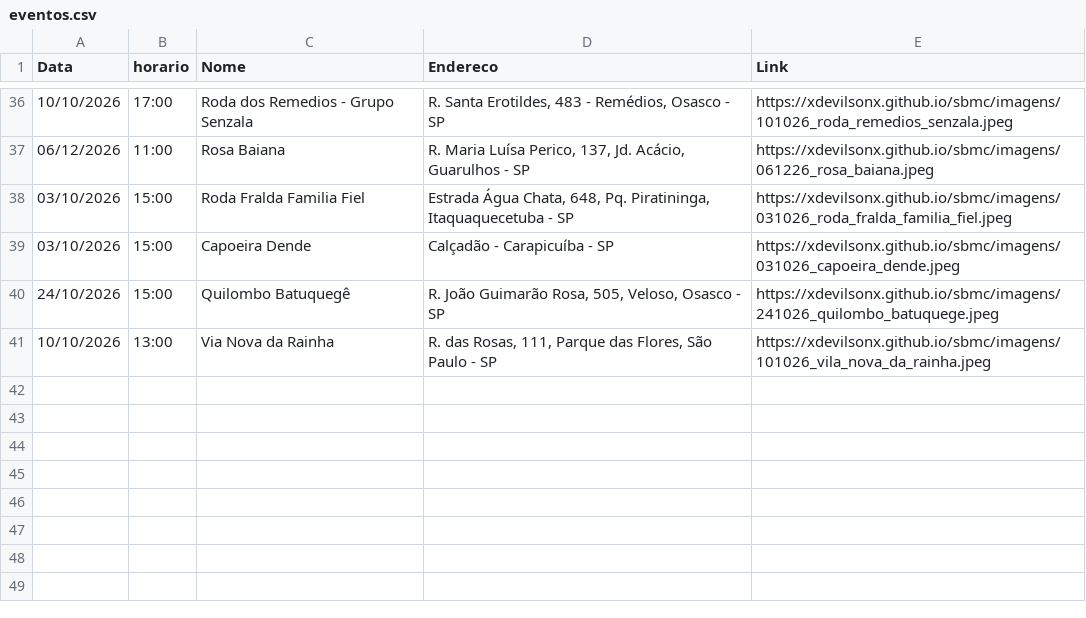
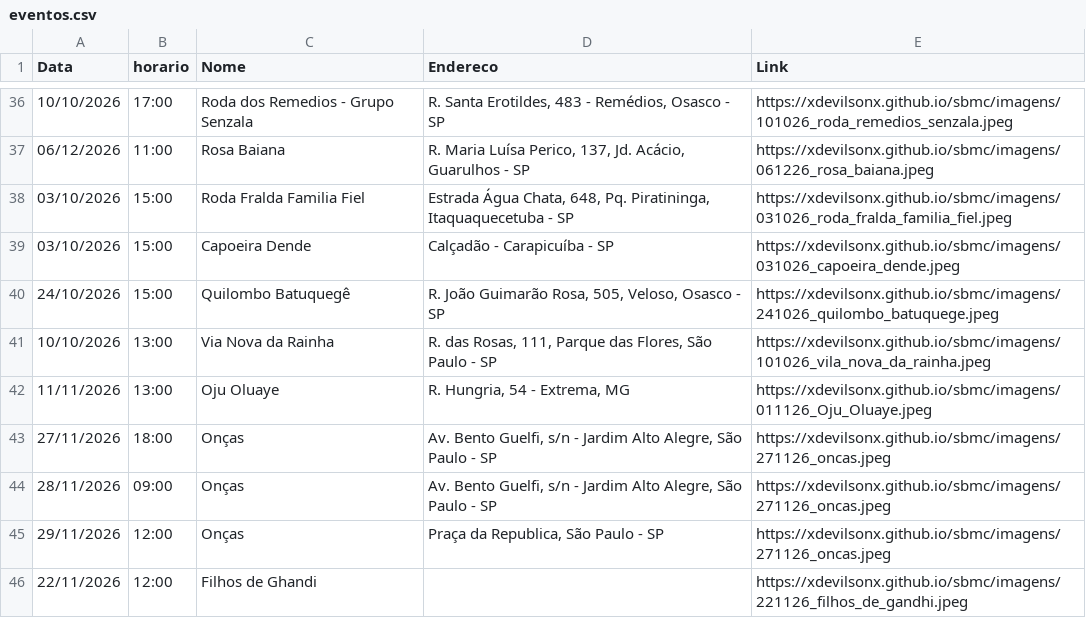
Before and after one commit to xdevilsonx/sbmc, a CSV file: eventos.csv, drawn as a sheet; only a part is shown, gaps mark what is left out.

```diff
--- a/eventos.csv
+++ b/eventos.csv
@@ -41 +41,6 @@ Data,horario,Nome,Endereco,Link
 10/10/2026,13:00,Via Nova da Rainha,"R. das Rosas, 111, Parque das Flores, São Paulo - SP",https://xdevilsonx.github.io/sbmc/imagens/101026_vila_nova_da_rainha.jpeg
+11/11/2026,13:00,Oju Oluaye,"R. Hungria, 54 - Extrema, MG",https://xdevilsonx.github.io/sbmc/imagens/011126_Oju_Oluaye.jpeg
+27/11/2026,18:00,Onças,"Av. Bento Guelfi, s/n - Jardim Alto Alegre, São Paulo - SP",https://xdevilsonx.github.io/sbmc/imagens/271126_oncas.jpeg
+28/11/2026,09:00,Onças,"Av. Bento Guelfi, s/n - Jardim Alto Alegre, São Paulo - SP",https://xdevilsonx.github.io/sbmc/imagens/271126_oncas.jpeg
+29/11/2026,12:00,Onças,"Praça da Republica, São Paulo - SP",https://xdevilsonx.github.io/sbmc/imagens/271126_oncas.jpeg
+22/11/2026,12:00,Filhos de Ghandi,"",https://xdevilsonx.github.io/sbmc/imagens/221126_filhos_de_gandhi.jpeg
```
Also changed, not shown: 3 other files.
